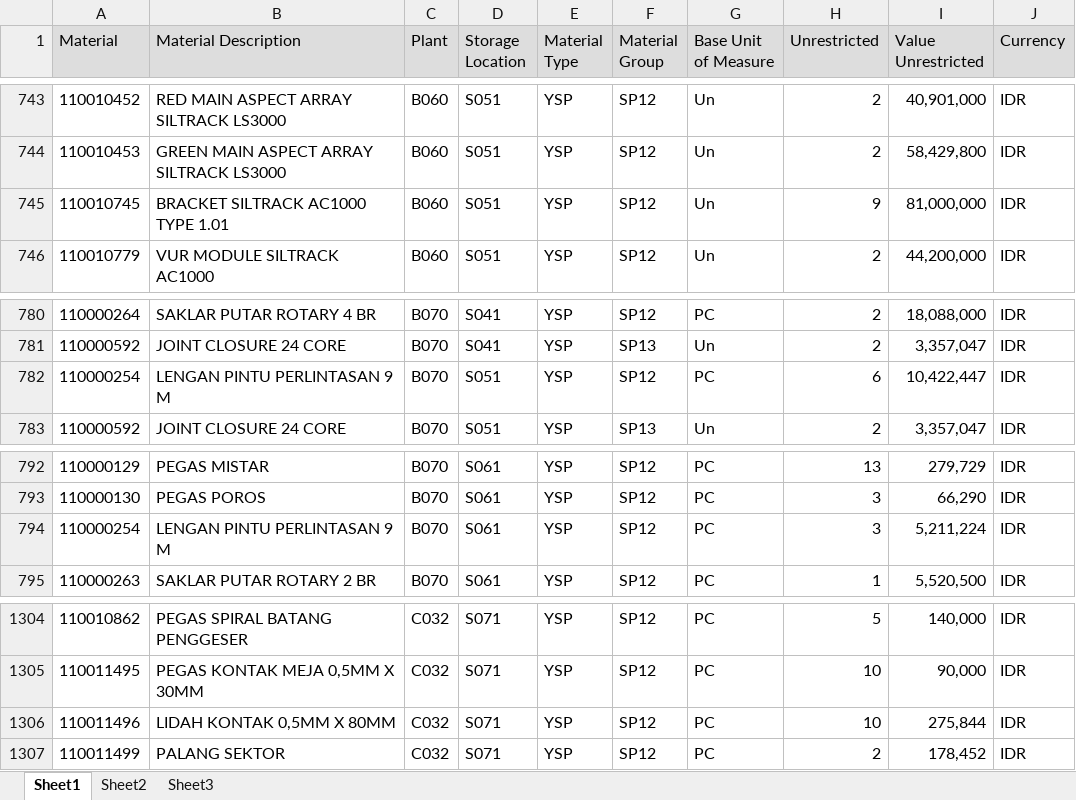
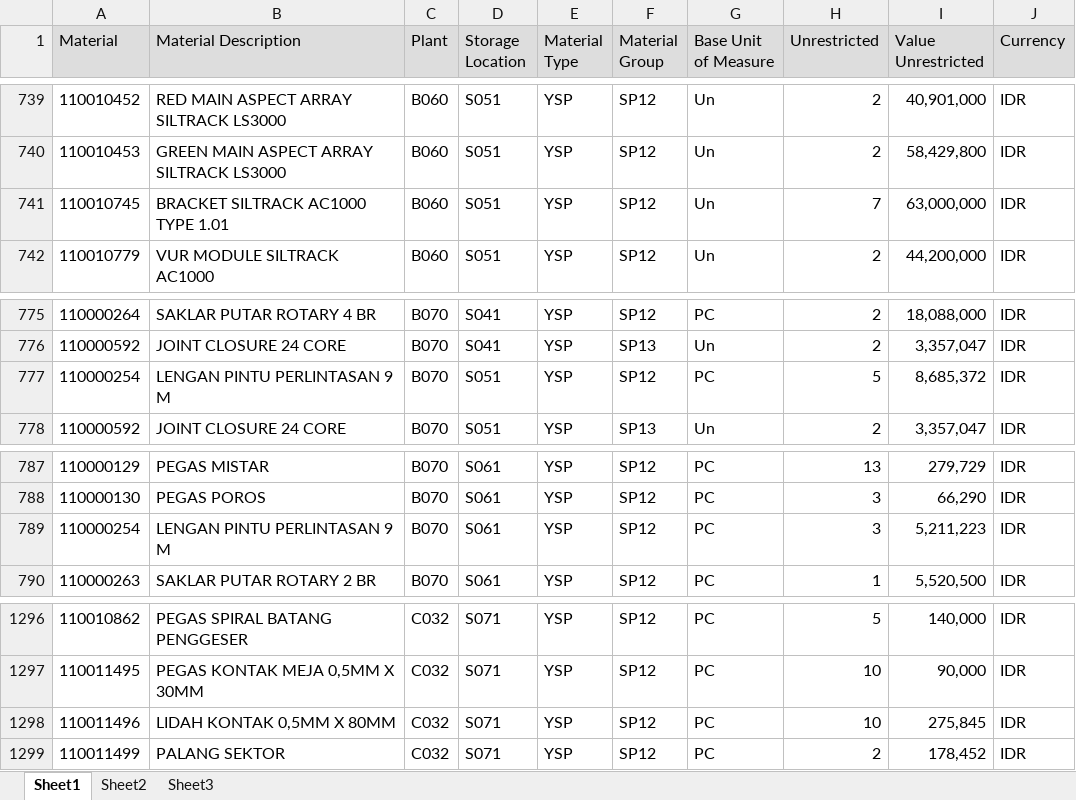
Before and after one commit to sanusizulfirmanlubis/mb52-data, an Excel workbook: data/mb52.xlsx, sheet Sheet1, drawn as a sheet; only a part is shown, gaps mark what is left out; values as stored, in another font and other column widths than the file's, no borders; addresses are those after the commit; the diff covers the shown part only; the diff names each change by its address in the sheet, - before the commit and + after, or states it on an @@ line.

```diff
--- a/data/mb52.xlsx (sheet Sheet1)
+++ b/data/mb52.xlsx (sheet Sheet1)
-H741 (Unrestricted): 9
+H741 (Unrestricted): 7
-I741 (Value Unrestricted): 81,000,000
+I741 (Value Unrestricted): 63,000,000
-H777 (Unrestricted): 6
+H777 (Unrestricted): 5
-I777 (Value Unrestricted): 10,422,447
+I777 (Value Unrestricted): 8,685,372
-I789 (Value Unrestricted): 5,211,224
+I789 (Value Unrestricted): 5,211,223
-I1298 (Value Unrestricted): 275,844
+I1298 (Value Unrestricted): 275,845
```
Also changed, not shown: 15 removed rows and 13 edited cells elsewhere in this sheet.
